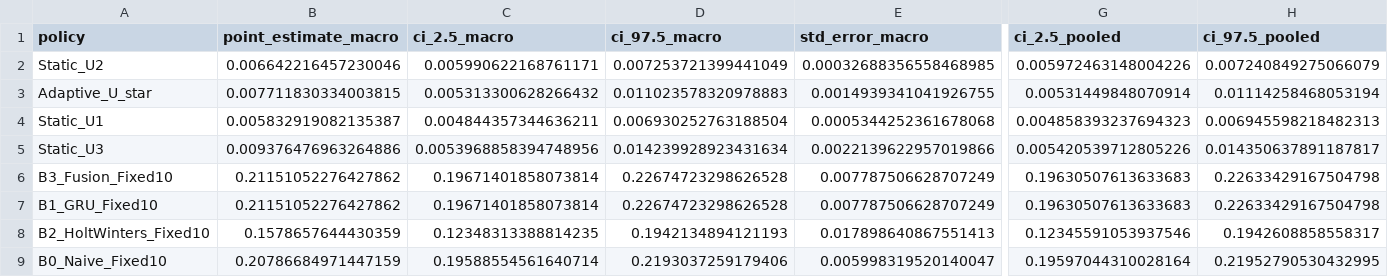
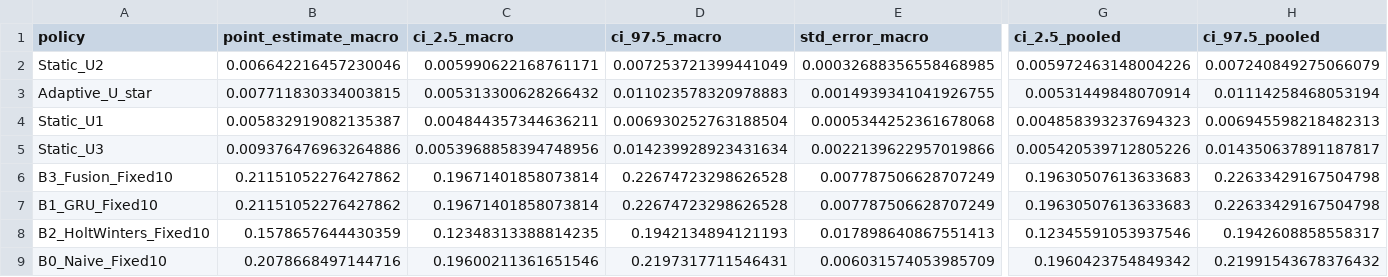
Before and after one commit to Nani040905/Cloud-Mini-Project, a CSV file: results/phase2/breach_confidence_intervals.csv, drawn as a sheet; only a part is shown, gaps mark what is left out; the diff covers the shown part only; the diff names each change by its address in the sheet, - before the commit and + after, or states it on an @@ line.

```diff
--- a/results/phase2/breach_confidence_intervals.csv
+++ b/results/phase2/breach_confidence_intervals.csv
-B9 (point_estimate_macro): 0.20786684971447159
+B9 (point_estimate_macro): 0.2078668497144716
-C9 (ci_2.5_macro): 0.19588554561640714
+C9 (ci_2.5_macro): 0.19600211361651546
-D9 (ci_97.5_macro): 0.2193037259179406
+D9 (ci_97.5_macro): 0.2197317711546431
-E9 (std_error_macro): 0.005998319520140047
+E9 (std_error_macro): 0.006031574053985709
-G9 (ci_2.5_pooled): 0.19597044310028164
+G9 (ci_2.5_pooled): 0.1960423754849342
-H9 (ci_97.5_pooled): 0.21952790530432995
+H9 (ci_97.5_pooled): 0.21991543678376432
```
Also changed, not shown: 1 edited cell elsewhere in this file, results/phase2/incident_summary.csv, results/phase2/paired_policy_difference.csv, 9 other files.
